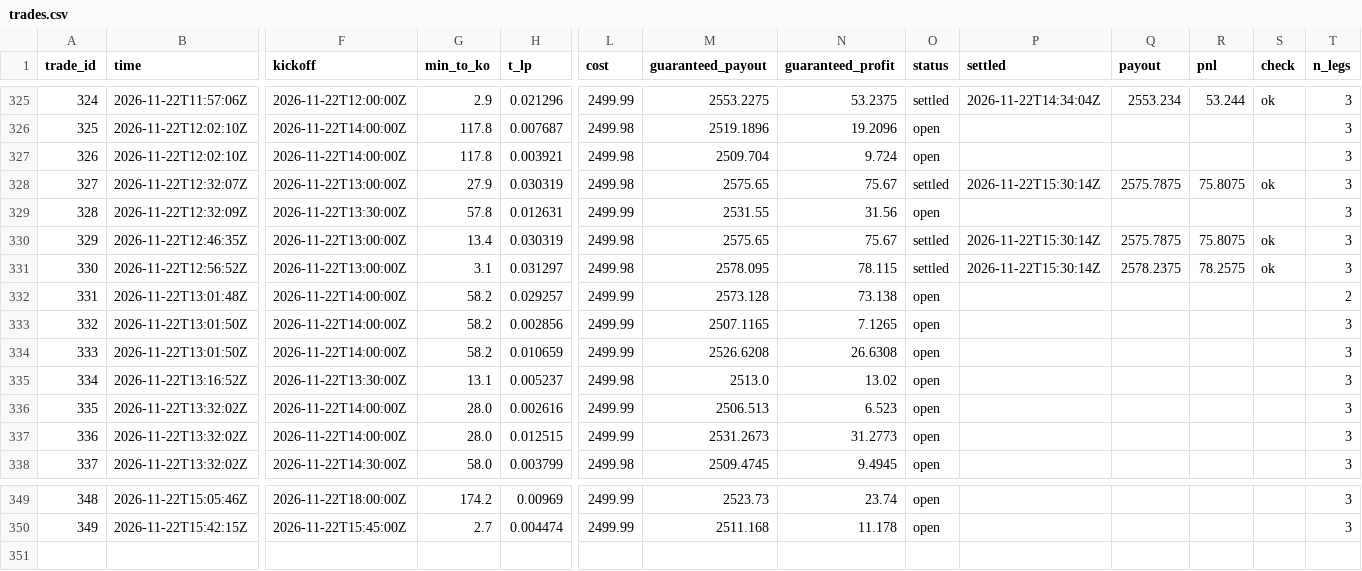
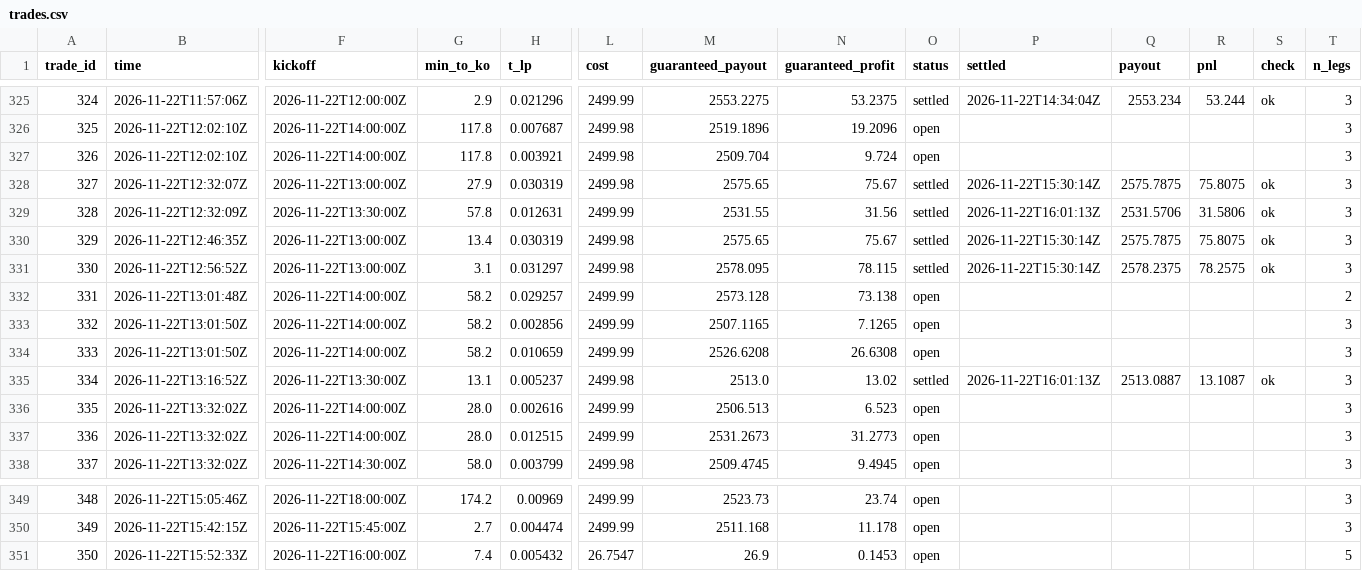
Before and after one commit to TFGdeprova/tfg-upf-test, a CSV file: results/trades.csv, drawn as a sheet; only a part is shown, gaps mark what is left out; rows hold the shown columns only; the diff names each change by its address in the sheet, - before the commit and + after, or states it on an @@ line.

```diff
--- a/results/trades.csv
+++ b/results/trades.csv
-O329 (status): open
+O329 (status): settled
-P329 (settled): (empty)
+P329 (settled): 2026-11-22T16:01:13Z
-Q329 (payout): (empty)
+Q329 (payout): 2531.5706
-R329 (pnl): (empty)
+R329 (pnl): 31.5806
-S329 (check): (empty)
+S329 (check): ok
-O335 (status): open
+O335 (status): settled
-P335 (settled): (empty)
+P335 (settled): 2026-11-22T16:01:13Z
-Q335 (payout): (empty)
+Q335 (payout): 2513.0887
-R335 (pnl): (empty)
+R335 (pnl): 13.1087
-S335 (check): (empty)
+S335 (check): ok
+row 351: 350 | 2026-11-22T15:52:33Z | 2026-11-22T16:00:00Z | 7.4 | 0.005432 | 26.7547 | 26.9 | 0.1453 | open |  |  |  |  | 5
```
Also changed, not shown: results/opportunities.csv, results/opportunities_books.csv, 7 other files.
